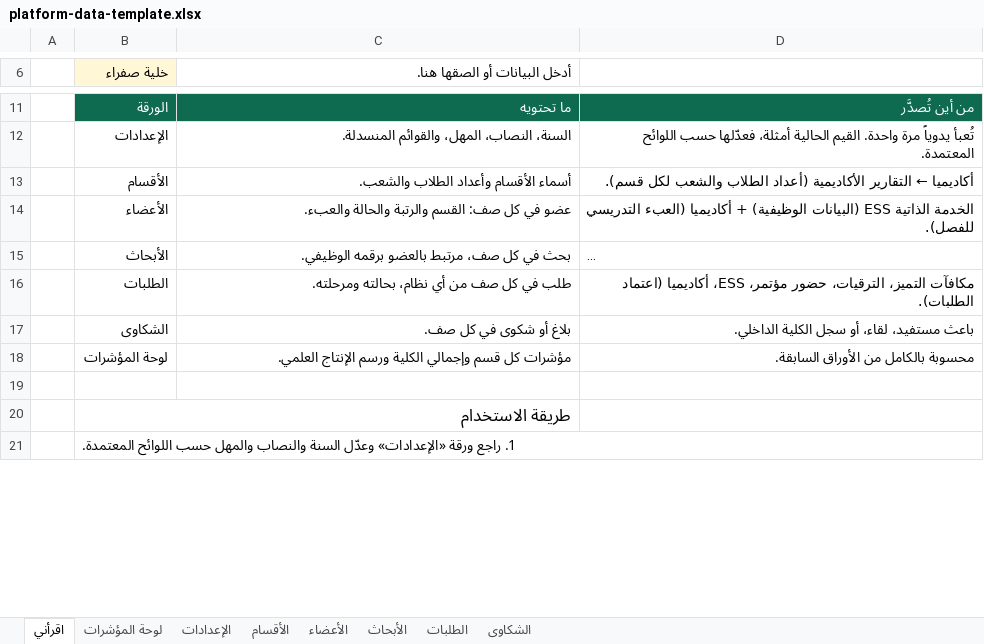
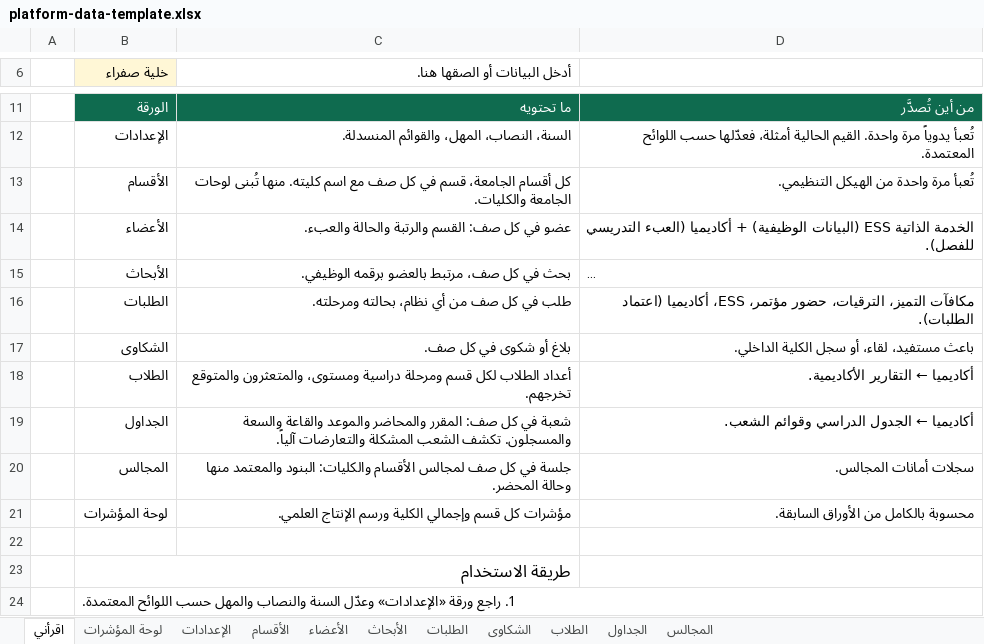
Before and after one commit to mrzahialqarni-arch/college-platform, an Excel workbook: template/platform-data-template.xlsx, sheet اقرأني, drawn as a sheet; only a part is shown, gaps mark what is left out; long unchanged cells end in …; values as stored, in another font and other column widths than the file's, no borders; the diff covers the shown part only; the diff names each change by its address in the sheet, - before the commit and + after, or states it on an @@ line.

```diff
--- a/template/platform-data-template.xlsx (sheet اقرأني)
+++ b/template/platform-data-template.xlsx (sheet اقرأني)
+sheet tab: الطلاب
+sheet tab: الجداول
+sheet tab: المجالس
-C13 (أدخل البيانات أو الصقها هنا.): أسماء الأقسام وأعداد الطلاب والشعب.
+C13 (أدخل البيانات أو الصقها هنا.): كل أقسام الجامعة، قسم في كل صف مع اسم كليته. منها تُبنى لوحات الجامعة والكليات.
-D13: أكاديميا ← التقارير الأكاديمية (أعداد الطلاب والشعب لكل قسم).
+D13: تُعبأ مرة واحدة من الهيكل التنظيمي.
+row 18:  | الطلاب | أعداد الطلاب لكل قسم ومرحلة دراسية ومستوى، والمتعثرون والمتوقع تخرجهم. | أكاديميا ← التقارير الأكاديمية.
+row 19:  | الجداول | شعبة في كل صف: المقرر والمحاضر والموعد والقاعة والسعة والمسجلون. تكشف الشعب المشكلة والتعارضات آلياً. | أكاديميا ← الجدول الدراسي وقوائم الشعب.
+row 20:  | المجالس | جلسة في كل صف لمجالس الأقسام والكليات: البنود والمعتمد منها وحالة المحضر. | سجلات أمانات المجالس.
```
Also changed, not shown: 4 edited cells elsewhere in this sheet, sheet لوحة المؤشرات, sheet الإعدادات, sheet الأقسام, charts or pictures, 2 other files.
